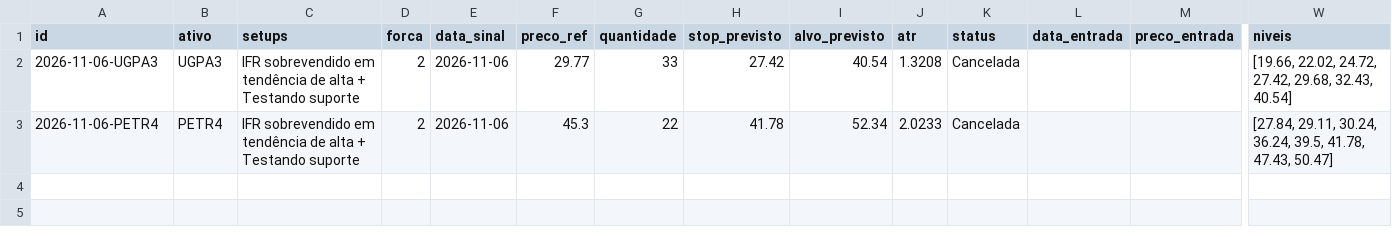
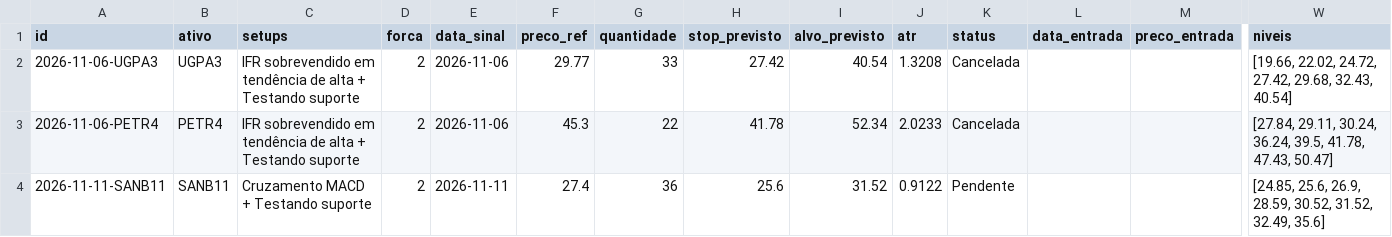
Before and after one commit to giordanybs/Painel-b3, a CSV file: carteira/v2/operacoes.csv, drawn as a sheet; only a part is shown, gaps mark what is left out; rows hold the shown columns only; the diff names each change by its address in the sheet, - before the commit and + after, or states it on an @@ line.

```diff
--- a/carteira/v2/operacoes.csv
+++ b/carteira/v2/operacoes.csv
+row 4: 2026-11-11-SANB11 | SANB11 | Cruzamento MACD + Testando suporte | 2 | 2026-11-11 | 27.4 | 36 | 25.6 | 31.52 | 0.9122 | Pendente |  |  | [24.85, 25.6, 26.9, 28.59, 30.52, 31.52, 32.49, 35.6]
```
Also changed, not shown: carteira/operacoes.csv, 3 other files.
